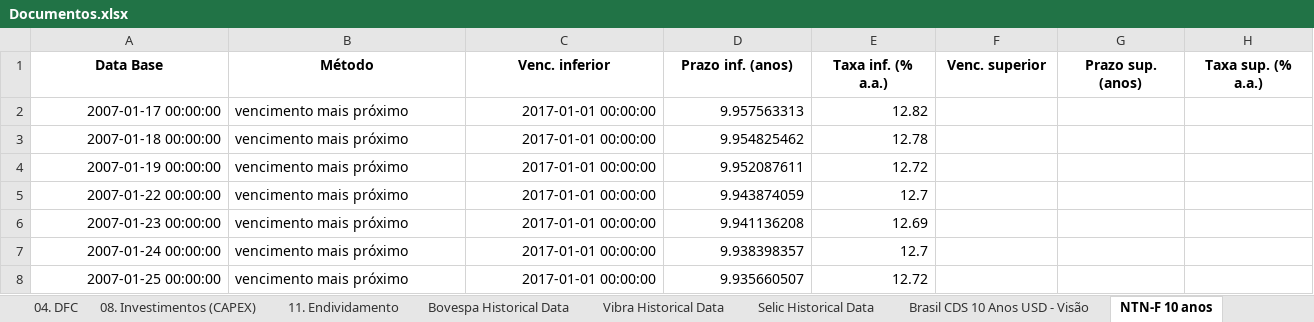
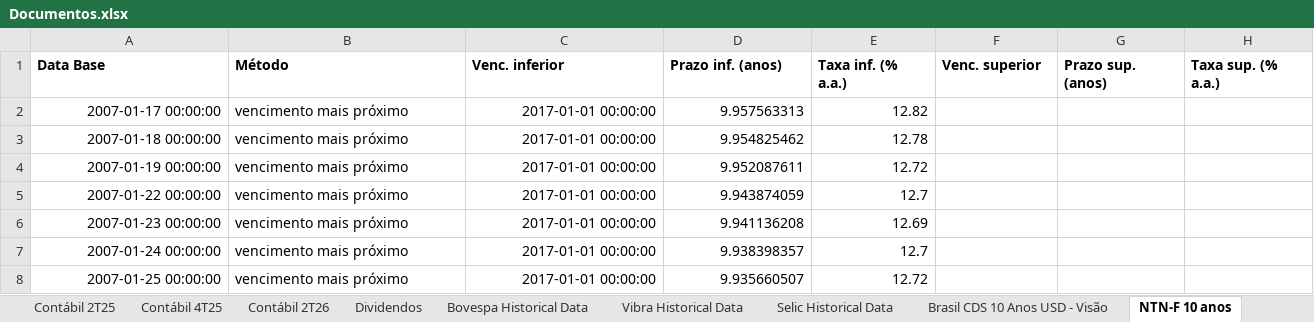
Before and after one commit to VFilpo/Valuation-Vibra-Doc, an Excel workbook: Documentos.xlsx, sheet NTN-F 10 anos, drawn as a sheet; only a part is shown; values as stored, in another font and other column widths than the file's, no borders; the diff covers the shown part only; the diff names each change by its address in the sheet, - before the commit and + after, or states it on an @@ line.

```diff
--- a/Documentos.xlsx (sheet NTN-F 10 anos)
+++ b/Documentos.xlsx (sheet NTN-F 10 anos)
-sheet tab: 04. DFC
+sheet tab: Dividendos
-sheet tab: 08. Investimentos (CAPEX)
-sheet tab: 11. Endividamento
+sheet tab: Contábil 2T25
+sheet tab: Contábil 4T25
-A1:H1 alignment: center
+A1:H1 alignment: left
```
Also changed, not shown: cell formats elsewhere in this sheet, sheet Contábil 2T26, sheet Dividendos, other sheet tabs, formulas that keep their value, charts or pictures.
